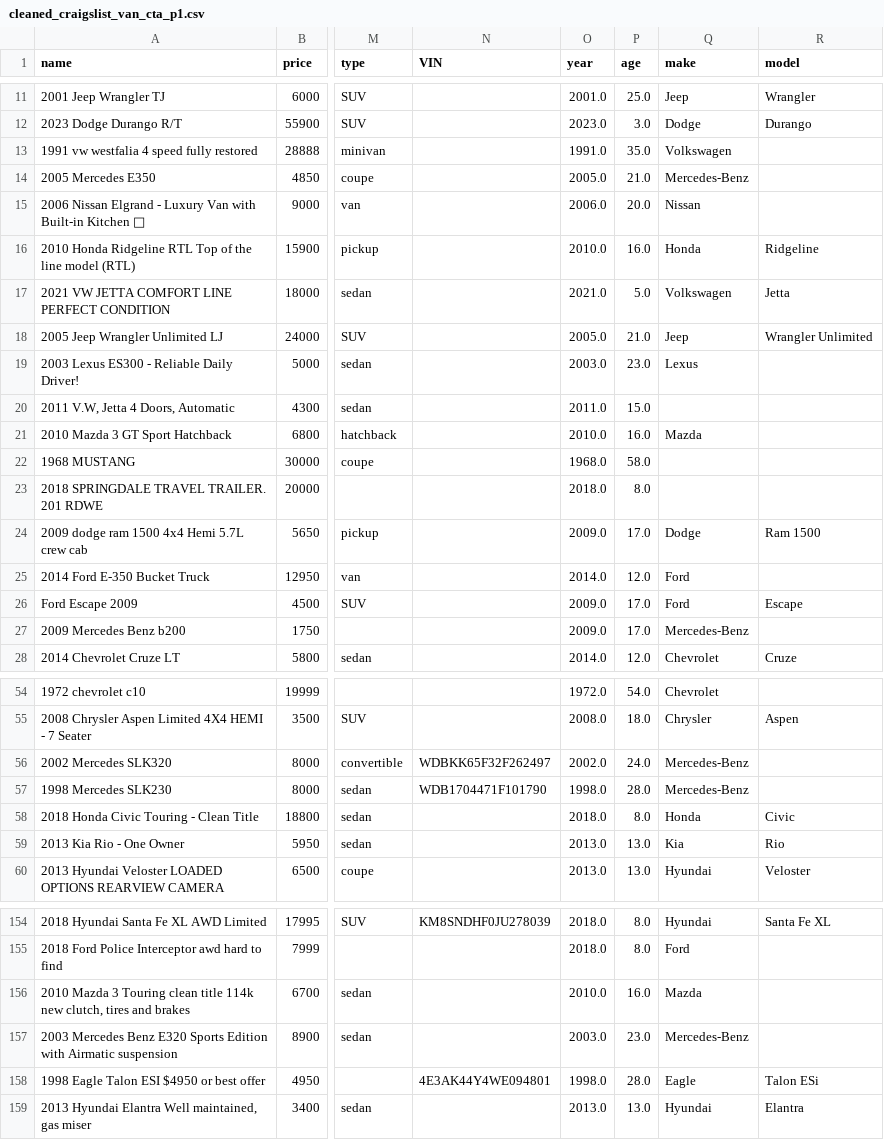
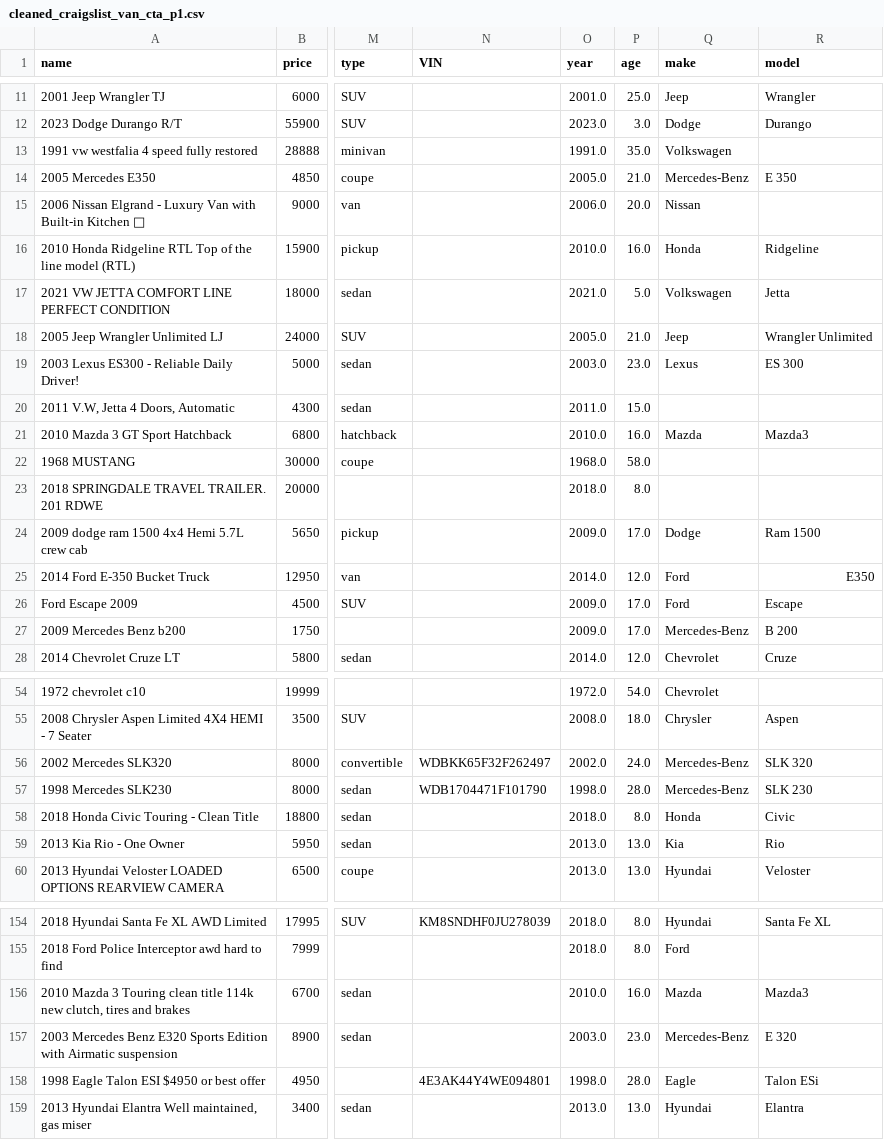
Before and after one commit to brandonlfw/vehicle-market-analysis, a CSV file: data/processed/cleaned_craigslist_van_cta_p1.csv, drawn as a sheet; only a part is shown, gaps mark what is left out; the diff covers the shown part only; the diff names each change by its address in the sheet, - before the commit and + after, or states it on an @@ line.

Commit message:
feat: add normalize_name() to remove '-', '&', spaces, and 2-pass matching in extract_model()

```diff
--- a/data/processed/cleaned_craigslist_van_cta_p1.csv
+++ b/data/processed/cleaned_craigslist_van_cta_p1.csv
-R14 (model): (empty)
+R14 (model): E 350
-R19 (model): (empty)
+R19 (model): ES 300
-R21 (model): (empty)
+R21 (model): Mazda3
-R25 (model): (empty)
+R25 (model): E350
-R27 (model): (empty)
+R27 (model): B 200
-R56 (model): (empty)
+R56 (model): SLK 320
-R57 (model): (empty)
+R57 (model): SLK 230
-R156 (model): (empty)
+R156 (model): Mazda3
-R157 (model): (empty)
+R157 (model): E 320
```
Also changed, not shown: 14 edited cells elsewhere in this file, 1 other file.
